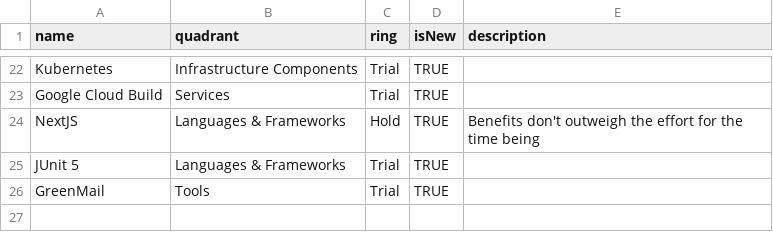
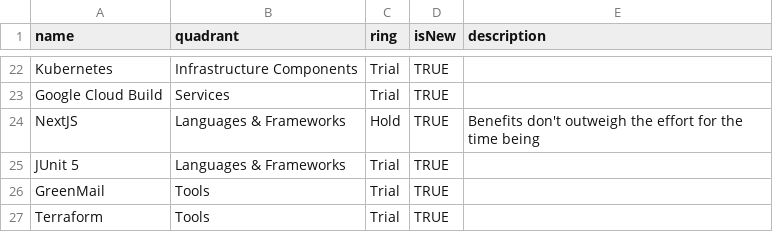
Before and after one commit to camunda/technology-radars, a CSV file: shared.csv, drawn as a sheet; only a part is shown, gaps mark what is left out; the diff names each change by its address in the sheet, - before the commit and + after, or states it on an @@ line.

Commit message:
Add Terraform to shared.csv

```diff
--- a/shared.csv
+++ b/shared.csv
+row 27: Terraform | Tools | Trial | TRUE
```
